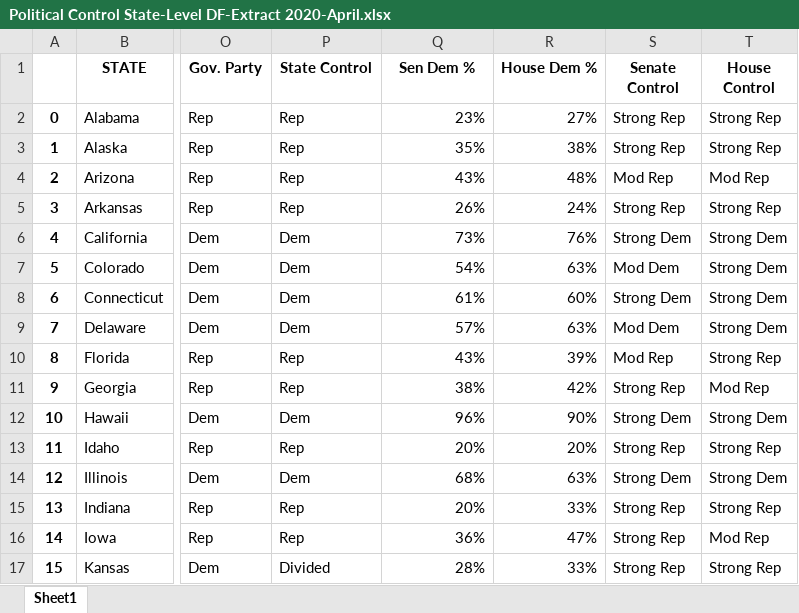
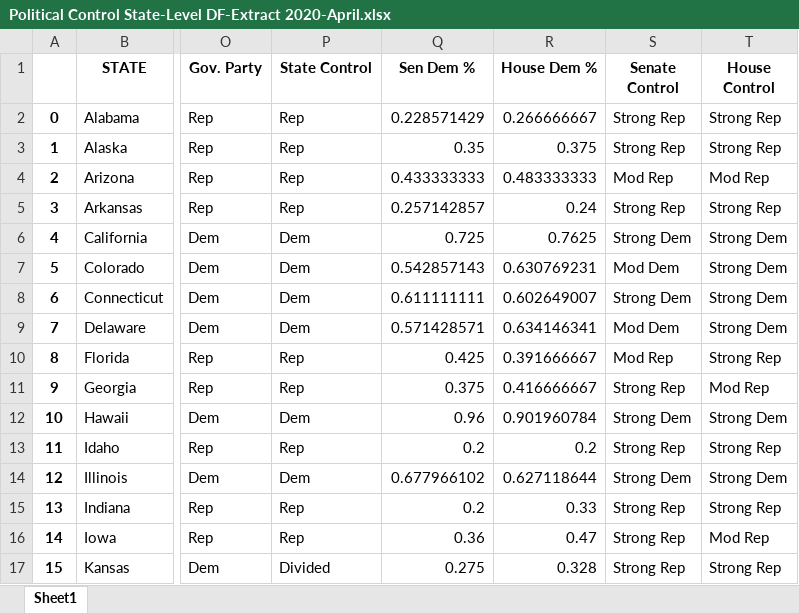
Before and after one commit to NUbee65/project-1-challenge, an Excel workbook: Resources/Political Control State-Level DF-Extract 2020-April.xlsx, sheet Sheet1, drawn as a sheet; only a part is shown, gaps mark what is left out; values as stored, in another font and other column widths than the file's, no borders; the diff covers the shown part only; the diff names each change by its address in the sheet, - before the commit and + after, or states it on an @@ line.

```diff
--- a/Resources/Political Control State-Level DF-Extract 2020-April.xlsx (sheet Sheet1)
+++ b/Resources/Political Control State-Level DF-Extract 2020-April.xlsx (sheet Sheet1)
-Q2 (Sen Dem %): 23%
+Q2 (Sen Dem %): 0.228571429
-R2 (House Dem %): 27%
+R2 (House Dem %): 0.266666667
-Q3 (Sen Dem %): 35%
+Q3 (Sen Dem %): 0.35
-R3 (House Dem %): 38%
+R3 (House Dem %): 0.375
-Q4 (Sen Dem %): 43%
+Q4 (Sen Dem %): 0.433333333
-R4 (House Dem %): 48%
+R4 (House Dem %): 0.483333333
-Q5 (Sen Dem %): 26%
+Q5 (Sen Dem %): 0.257142857
-R5 (House Dem %): 24%
+R5 (House Dem %): 0.24
-Q6 (Sen Dem %): 73%
+Q6 (Sen Dem %): 0.725
-R6 (House Dem %): 76%
+R6 (House Dem %): 0.7625
-Q7 (Sen Dem %): 54%
+Q7 (Sen Dem %): 0.542857143
-R7 (House Dem %): 63%
+R7 (House Dem %): 0.630769231
-Q8 (Sen Dem %): 61%
+Q8 (Sen Dem %): 0.611111111
-R8 (House Dem %): 60%
+R8 (House Dem %): 0.602649007
-Q9 (Sen Dem %): 57%
+Q9 (Sen Dem %): 0.571428571
-R9 (House Dem %): 63%
+R9 (House Dem %): 0.634146341
-Q10 (Sen Dem %): 43%
+Q10 (Sen Dem %): 0.425
-R10 (House Dem %): 39%
+R10 (House Dem %): 0.391666667
-Q11 (Sen Dem %): 38%
+Q11 (Sen Dem %): 0.375
-R11 (House Dem %): 42%
+R11 (House Dem %): 0.416666667
-Q12 (Sen Dem %): 96%
+Q12 (Sen Dem %): 0.96
-R12 (House Dem %): 90%
+R12 (House Dem %): 0.901960784
-Q13 (Sen Dem %): 20%
+Q13 (Sen Dem %): 0.2
-R13 (House Dem %): 20%
+R13 (House Dem %): 0.2
-Q14 (Sen Dem %): 68%
+Q14 (Sen Dem %): 0.677966102
-R14 (House Dem %): 63%
+R14 (House Dem %): 0.627118644
-Q15 (Sen Dem %): 20%
+Q15 (Sen Dem %): 0.2
-R15 (House Dem %): 33%
+R15 (House Dem %): 0.33
-Q16 (Sen Dem %): 36%
+Q16 (Sen Dem %): 0.36
-R16 (House Dem %): 47%
+R16 (House Dem %): 0.47
-Q17 (Sen Dem %): 28%
+Q17 (Sen Dem %): 0.275
-R17 (House Dem %): 33%
+R17 (House Dem %): 0.328
```
Also changed, not shown: 67 edited cells elsewhere in this sheet, 4 other files.
